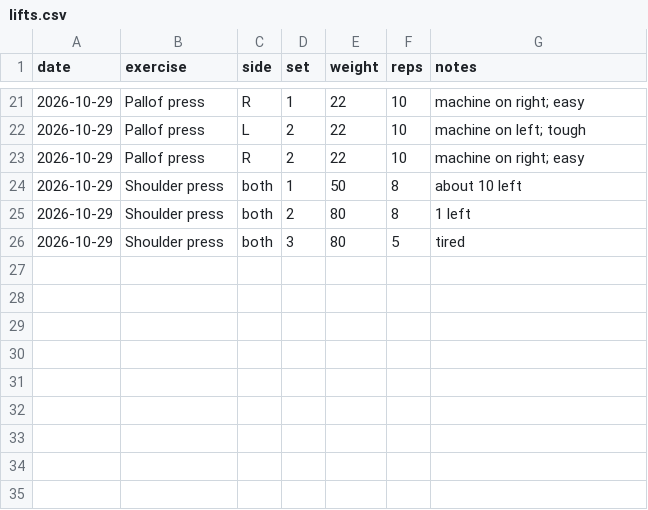
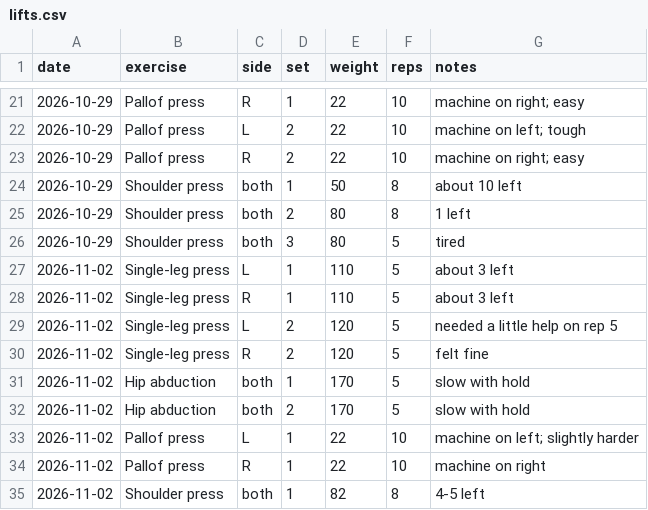
Before and after one commit to JesseTNRoberts/liftlog, a CSV file: data/lifts.csv, drawn as a sheet; only a part is shown, gaps mark what is left out.

```diff
--- a/data/lifts.csv
+++ b/data/lifts.csv
@@ -26 +26,10 @@ date,exercise,side,set,weight,reps,notes
 2026-10-29,Shoulder press,both,3,80,5,tired
+2026-11-02,Single-leg press,L,1,110,5,about 3 left
+2026-11-02,Single-leg press,R,1,110,5,about 3 left
+2026-11-02,Single-leg press,L,2,120,5,needed a little help on rep 5
+2026-11-02,Single-leg press,R,2,120,5,felt fine
+2026-11-02,Hip abduction,both,1,170,5,slow with hold
+2026-11-02,Hip abduction,both,2,170,5,slow with hold
+2026-11-02,Pallof press,L,1,22,10,machine on left; slightly harder
+2026-11-02,Pallof press,R,1,22,10,machine on right
+2026-11-02,Shoulder press,both,1,82,8,4-5 left
```
Also changed, not shown: data/sessions.csv, 3 other files.
